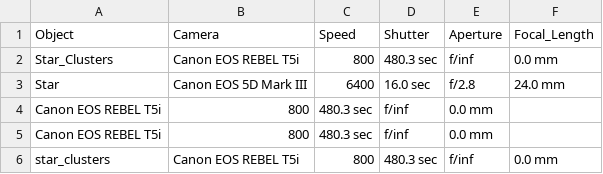
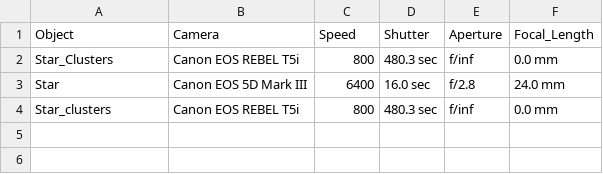
Before and after one commit to AlexandreLujan/TCC_2021, a CSV file: database/Camera.csv, drawn as a sheet.

```diff
--- a/database/Camera.csv
+++ b/database/Camera.csv
@@ -3,4 +3,2 @@ Star_Clusters,Canon EOS REBEL T5i,800,480.3 sec,f/inf,0.0 mm
 Star,Canon EOS 5D Mark III,6400,16.0 sec,f/2.8,24.0 mm
-Canon EOS REBEL T5i,800,480.3 sec,f/inf,0.0 mm
-Canon EOS REBEL T5i,800,480.3 sec,f/inf,0.0 mm
-star_clusters,Canon EOS REBEL T5i,800,480.3 sec,f/inf,0.0 mm
+Star_clusters,Canon EOS REBEL T5i,800,480.3 sec,f/inf,0.0 mm
```
Also changed, not shown: database/Argumments.csv, 41 other files.
